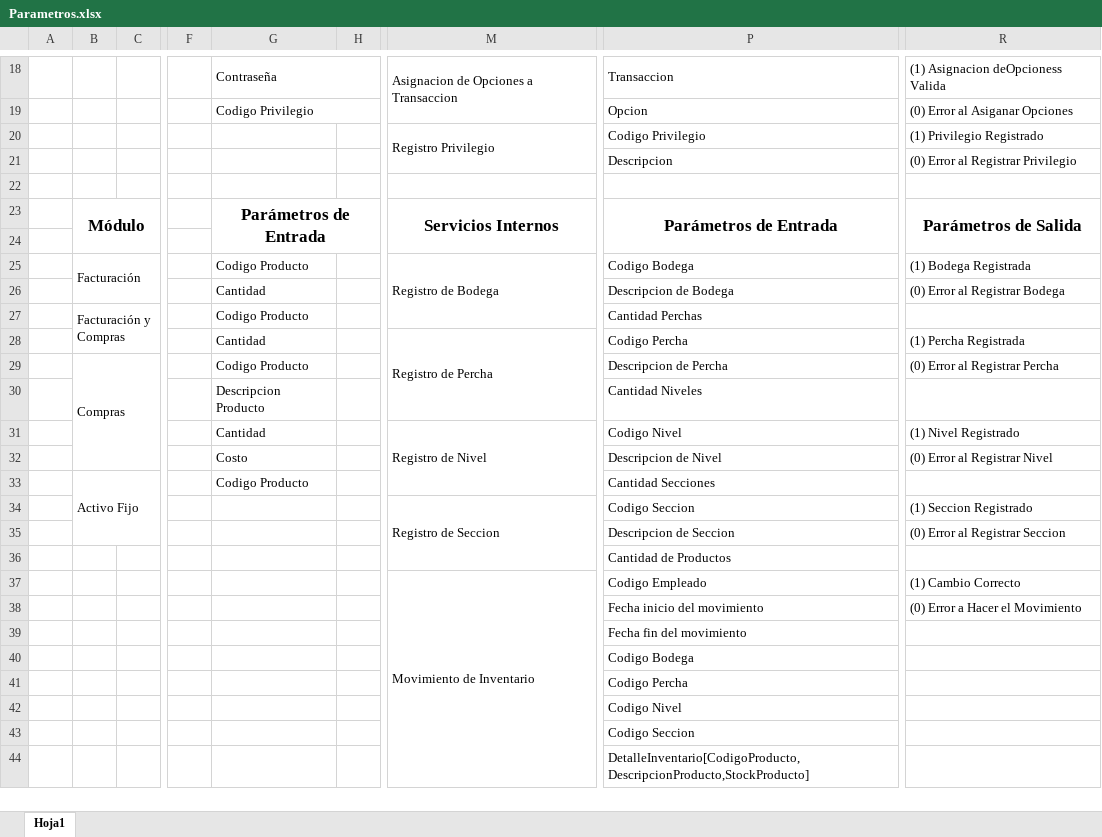
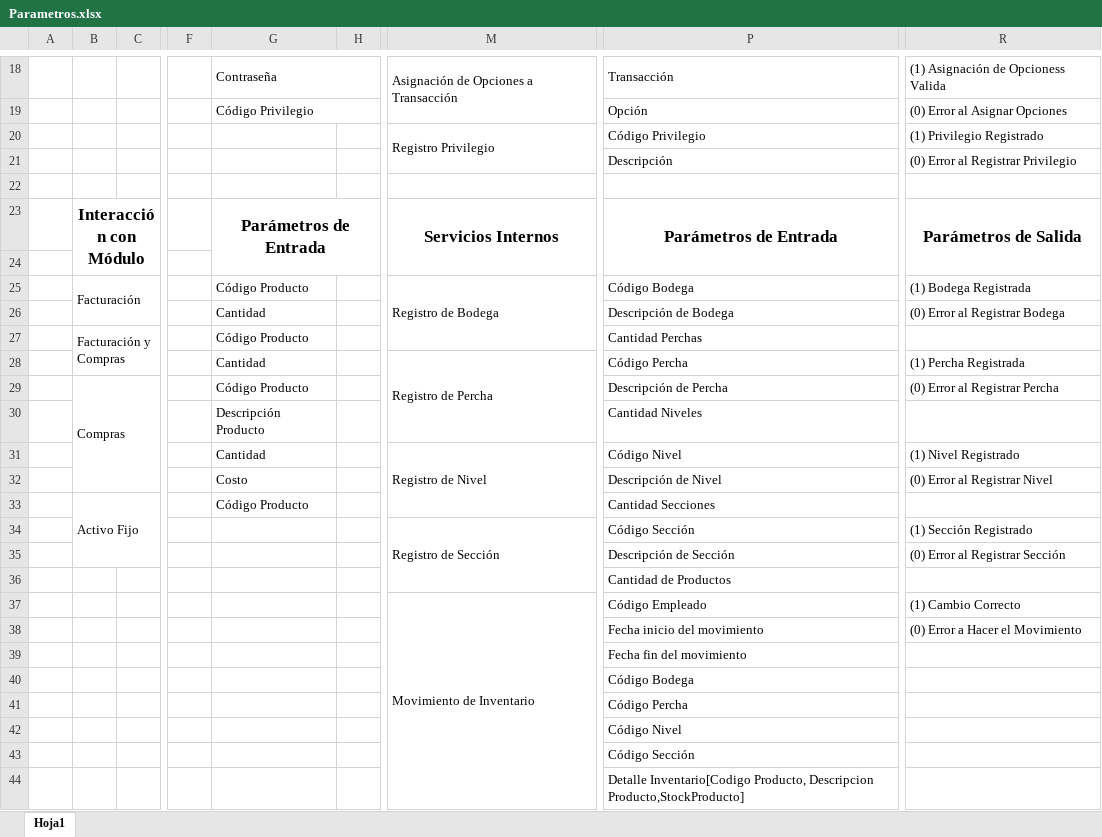
Before and after one commit to andresitoo/ProyectoAplicaciones, an Excel workbook: Documentacion/Parametros.xlsx, sheet Hoja1, drawn as a sheet; only a part is shown, gaps mark what is left out; values as stored, in another font and other column widths than the file's, no borders; the diff covers the shown part only; the diff names each change by its address in the sheet, - before the commit and + after, or states it on an @@ line.

```diff
--- a/Documentacion/Parametros.xlsx (sheet Hoja1)
+++ b/Documentacion/Parametros.xlsx (sheet Hoja1)
-M18: Asignacion de Opciones a Transaccion
+M18: Asignación de Opciones a Transacción
-P18: Transaccion
+P18: Transacción
-R18: (1) Asignacion deOpcioness Valida
+R18: (1) Asignación de Opcioness Valida
-G19: Codigo Privilegio
+G19: Código Privilegio
-P19: Opcion
+P19: Opción
-R19: (0) Error al Asiganar Opciones
+R19: (0) Error al Asignar Opciones
-P20: Codigo Privilegio
+P20: Código Privilegio
-P21: Descripcion
+P21: Descripción
-B23: Módulo
+B23: Interacción con Módulo
-G25: Codigo Producto
+G25: Código Producto
-P25: Codigo Bodega
+P25: Código Bodega
-P26: Descripcion de Bodega
+P26: Descripción de Bodega
-G27: Codigo Producto
+G27: Código Producto
-P28: Codigo Percha
+P28: Código Percha
-G29: Codigo Producto
+G29: Código Producto
-P29: Descripcion de Percha
+P29: Descripción de Percha
-G30: Descripcion Producto
+G30: Descripción Producto
-P31: Codigo Nivel
+P31: Código Nivel
-P32: Descripcion de Nivel
+P32: Descripción de Nivel
-G33: Codigo Producto
+G33: Código Producto
-M34: Registro de Seccion
+M34: Registro de Sección
-P34: Codigo Seccion
+P34: Código Sección
-R34: (1) Seccion Registrado
+R34: (1) Sección Registrado
-P35: Descripcion de Seccion
+P35: Descripción de Sección
-R35: (0) Error al Registrar Seccion
+R35: (0) Error al Registrar Sección
-P37: Codigo Empleado
+P37: Código Empleado
-P40: Codigo Bodega
+P40: Código Bodega
-P41: Codigo Percha
+P41: Código Percha
-P42: Codigo Nivel
+P42: Código Nivel
-P43: Codigo Seccion
+P43: Código Sección
-P44: DetalleInventario[CodigoProducto, DescripcionProducto,StockProducto]
+P44: Detalle Inventario[Codigo Producto, Descripcion Producto,StockProducto]
```
Also changed, not shown: 37 edited cells and cell formats elsewhere in this sheet, 1 other file.
